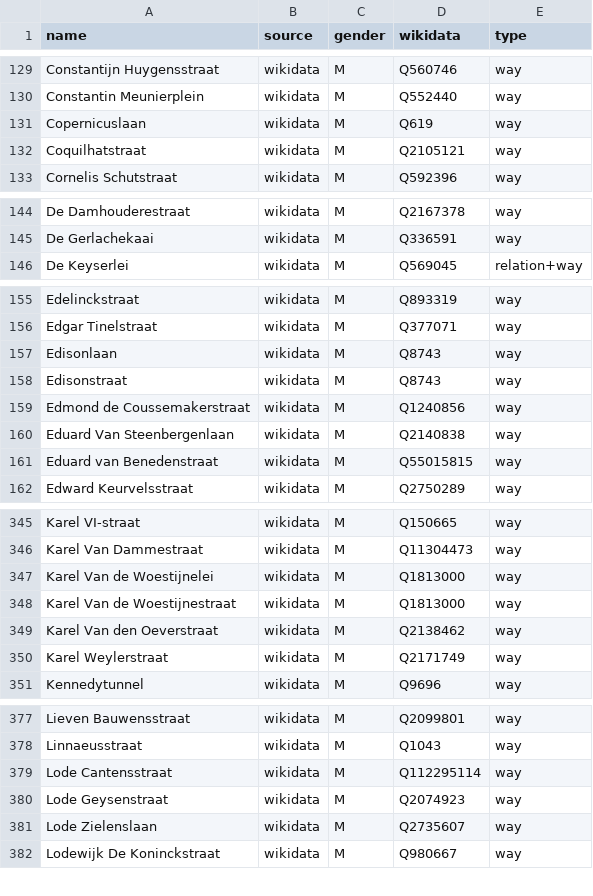
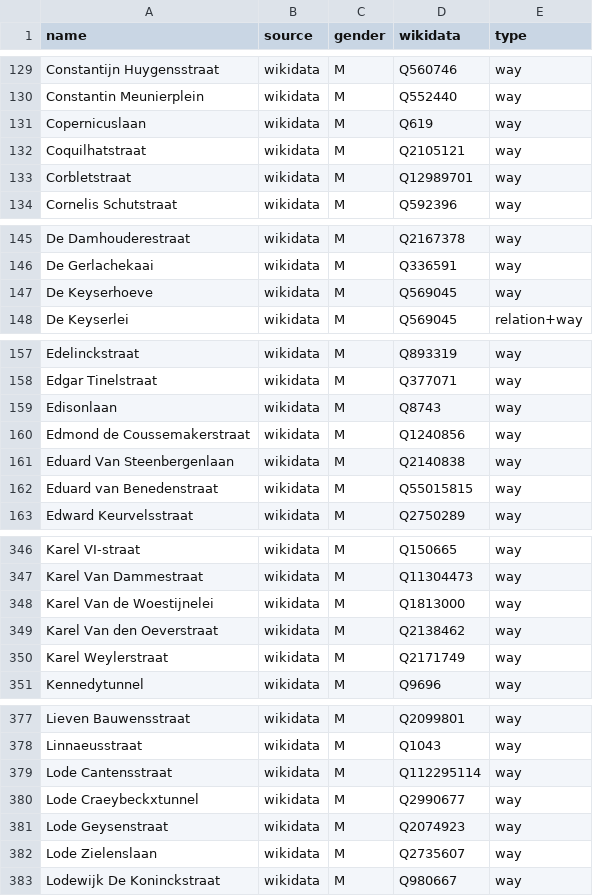
Before and after one commit to EqualStreetNames/equalstreetnames-antwerpen, a CSV file: data/gender.csv, drawn as a sheet; only a part is shown, gaps mark what is left out; removed rows and columns are numbered as before the commit, all else as after; the diff covers the shown part only; the diff names each change by its address in the sheet, - before the commit and + after, or states it on an @@ line.

```diff
--- a/data/gender.csv
+++ b/data/gender.csv
+row 133: Corbletstraat | wikidata | M | Q12989701 | way
+row 147: De Keyserhoeve | wikidata | M | Q569045 | way
-row 158: Edisonstraat | wikidata | M | Q8743 | way
-row 348: Karel Van de Woestijnestraat | wikidata | M | Q1813000 | way
+row 380: Lode Craeybeckxtunnel | wikidata | M | Q2990677 | way
```
Also changed, not shown: 1 added row, 2 removed rows and 2 edited cells elsewhere in this file, data/other.csv, 3 other files.
